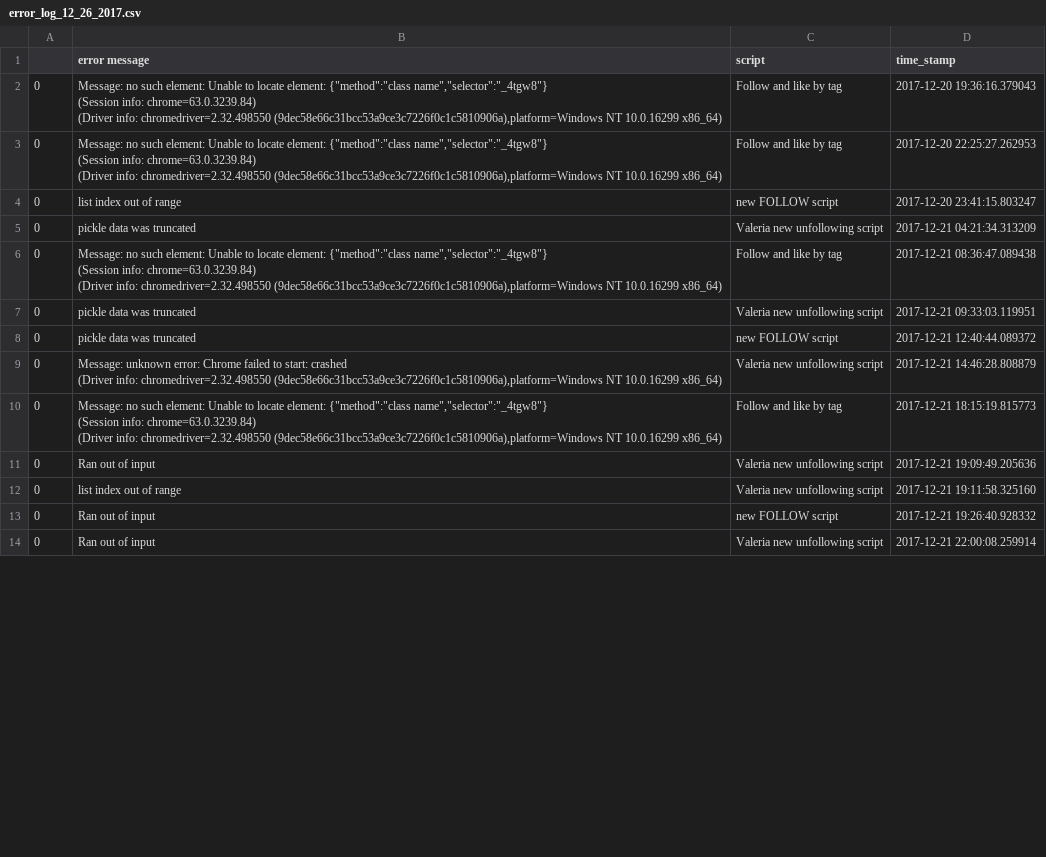
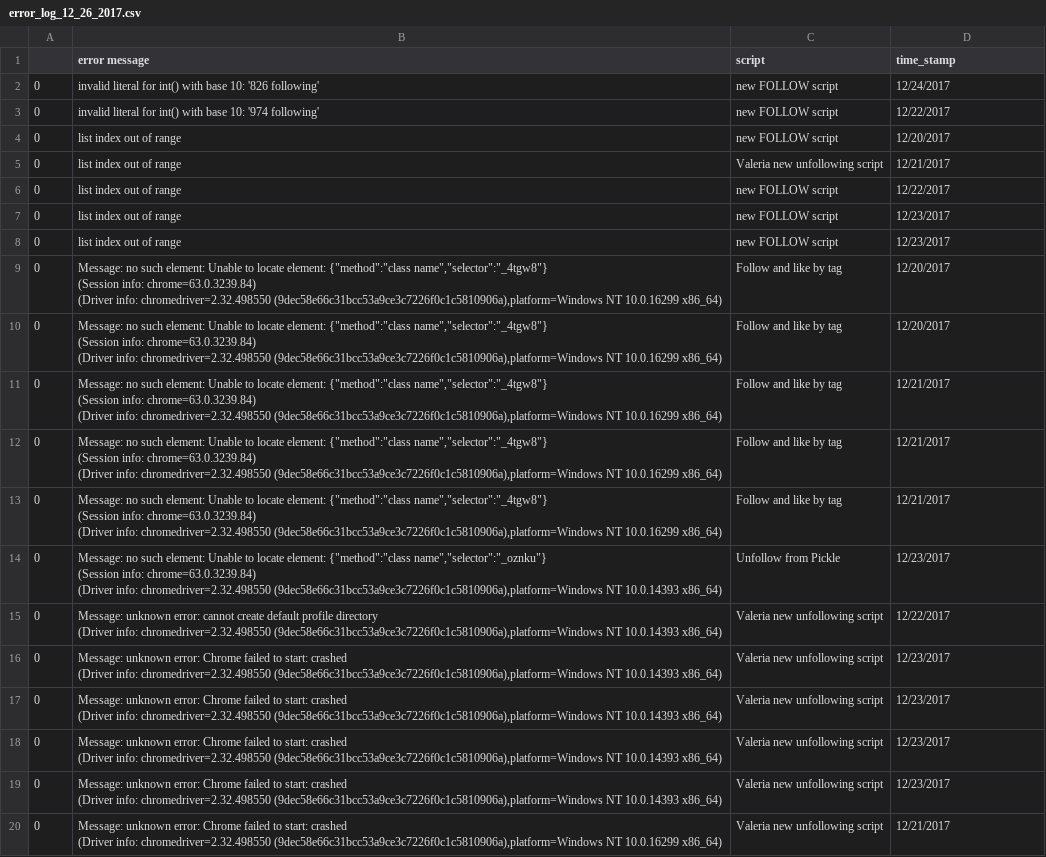
Before and after one commit to jkapilivsky/IG---Valeria, a CSV file: scripts/Test scripts/error_log_12_26_2017.csv, drawn as a sheet; only a part is shown; removed rows and columns are numbered as before the commit, all else as after; ↵ is a line break in a cell; the diff covers the shown part only; the diff names each change by its address in the sheet, - before the commit and + after, or states it on an @@ line.

Commit message:
Fixed 12/26/17 error log

```diff
--- a/scripts/Test scripts/error_log_12_26_2017.csv
+++ b/scripts/Test scripts/error_log_12_26_2017.csv
+row 2: 0 | invalid literal for int() with base 10: '826 following' | new FOLLOW script | 12/24/2017
+row 3: 0 | invalid literal for int() with base 10: '974 following' | new FOLLOW script | 12/22/2017
+row 4: 0 | list index out of range | new FOLLOW script | 12/20/2017
+row 5: 0 | list index out of range | Valeria new unfollowing script | 12/21/2017
+row 6: 0 | list index out of range | new FOLLOW script | 12/22/2017
+row 7: 0 | list index out of range | new FOLLOW script | 12/23/2017
+row 8: 0 | list index out of range | new FOLLOW script | 12/23/2017
-D9 (time_stamp): 2017-12-20 19:36:16.379043
+D9 (time_stamp): 12/20/2017
-D10 (time_stamp): 2017-12-20 22:25:27.262953
+D10 (time_stamp): 12/20/2017
-B11 (error message): list index out of range
+B11 (error message): Message: no such element: Unable to locate element: {"method":"class name","selector":"_4tgw8"} ↵ (Session info: chrome=63.0.3239.84) ↵ (Driver info: chromedriver=2.32.498550 (9dec58e66c31bcc53a9ce3c7226f0c1c5810906a),platform=Windows NT 10.0.16299 x86_64)
-C11 (script): new FOLLOW script
+C11 (script): Follow and like by tag
-D11 (time_stamp): 2017-12-20 23:41:15.803247
+D11 (time_stamp): 12/21/2017
-B12 (error message): pickle data was truncated
+B12 (error message): Message: no such element: Unable to locate element: {"method":"class name","selector":"_4tgw8"} ↵ (Session info: chrome=63.0.3239.84) ↵ (Driver info: chromedriver=2.32.498550 (9dec58e66c31bcc53a9ce3c7226f0c1c5810906a),platform=Windows NT 10.0.16299 x86_64)
-C12 (script): Valeria new unfollowing script
+C12 (script): Follow and like by tag
-D12 (time_stamp): 2017-12-21 04:21:34.313209
+D12 (time_stamp): 12/21/2017
-D13 (time_stamp): 2017-12-21 08:36:47.089438
+D13 (time_stamp): 12/21/2017
+row 14: 0 | Message: no such element: Unable to locate element: {"method":"class name","selector":"_oznku"} ↵ (Session info: chrome=63.0.3239.84) ↵ (Driver info: chromedriver=2.32.498550 (9dec58e66c31bcc53a9ce3c7226f0c1c5810906a),platform=Windows NT 10.0.14393 x86_64) | Unfollow from Pickle | 12/23/2017
-B15 (error message): pickle data was truncated
+B15 (error message): Message: unknown error: cannot create default profile directory ↵ (Driver info: chromedriver=2.32.498550 (9dec58e66c31bcc53a9ce3c7226f0c1c5810906a),platform=Windows NT 10.0.14393 x86_64)
-D15 (time_stamp): 2017-12-21 09:33:03.119951
+D15 (time_stamp): 12/22/2017
-row 8: 0 | pickle data was truncated | new FOLLOW script | 2017-12-21 12:40:44.089372
-B16 (error message): …(9dec58e66c31bcc53a9ce3c7226f0c1c5810906a),platform=Windows NT 10.0.16299 x86_64)
+B16 (error message): …(9dec58e66c31bcc53a9ce3c7226f0c1c5810906a),platform=Windows NT 10.0.14393 x86_64)
-D16 (time_stamp): 2017-12-21 14:46:28.808879
+D16 (time_stamp): 12/23/2017
-B17 (error message): Message: no such element: Unable to locate element: {"method":"class name","selector":"_4tgw8"} ↵ (Session info: chrome=63.0.3239.84) ↵ (Driver info: chromedriver=2.32.498550 (9dec58e66c31bcc53a9ce3c7226f0c1c5810906a),platform=Windows NT 10.0.16299 x86_64)
+B17 (error message): Message: unknown error: Chrome failed to start: crashed ↵ (Driver info: chromedriver=2.32.498550 (9dec58e66c31bcc53a9ce3c7226f0c1c5810906a),platform=Windows NT 10.0.14393 x86_64)
-C17 (script): Follow and like by tag
+C17 (script): Valeria new unfollowing script
-D17 (time_stamp): 2017-12-21 18:15:19.815773
+D17 (time_stamp): 12/23/2017
-B18 (error message): Ran out of input
+B18 (error message): Message: unknown error: Chrome failed to start: crashed ↵ (Driver info: chromedriver=2.32.498550 (9dec58e66c31bcc53a9ce3c7226f0c1c5810906a),platform=Windows NT 10.0.14393 x86_64)
-D18 (time_stamp): 2017-12-21 19:09:49.205636
+D18 (time_stamp): 12/23/2017
-B19 (error message): list index out of range
+B19 (error message): Message: unknown error: Chrome failed to start: crashed ↵ (Driver info: chromedriver=2.32.498550 (9dec58e66c31bcc53a9ce3c7226f0c1c5810906a),platform=Windows NT 10.0.14393 x86_64)
-D19 (time_stamp): 2017-12-21 19:11:58.325160
+D19 (time_stamp): 12/23/2017
-row 13: 0 | Ran out of input | new FOLLOW script | 2017-12-21 19:26:40.928332
-B20 (error message): Ran out of input
+B20 (error message): Message: unknown error: Chrome failed to start: crashed ↵ (Driver info: chromedriver=2.32.498550 (9dec58e66c31bcc53a9ce3c7226f0c1c5810906a),platform=Windows NT 10.0.16299 x86_64)
-D20 (time_stamp): 2017-12-21 22:00:08.259914
+D20 (time_stamp): 12/21/2017
```
Also changed, not shown: 4 added rows, 10 removed rows and 16 edited cells elsewhere in this file, 2 other files.
